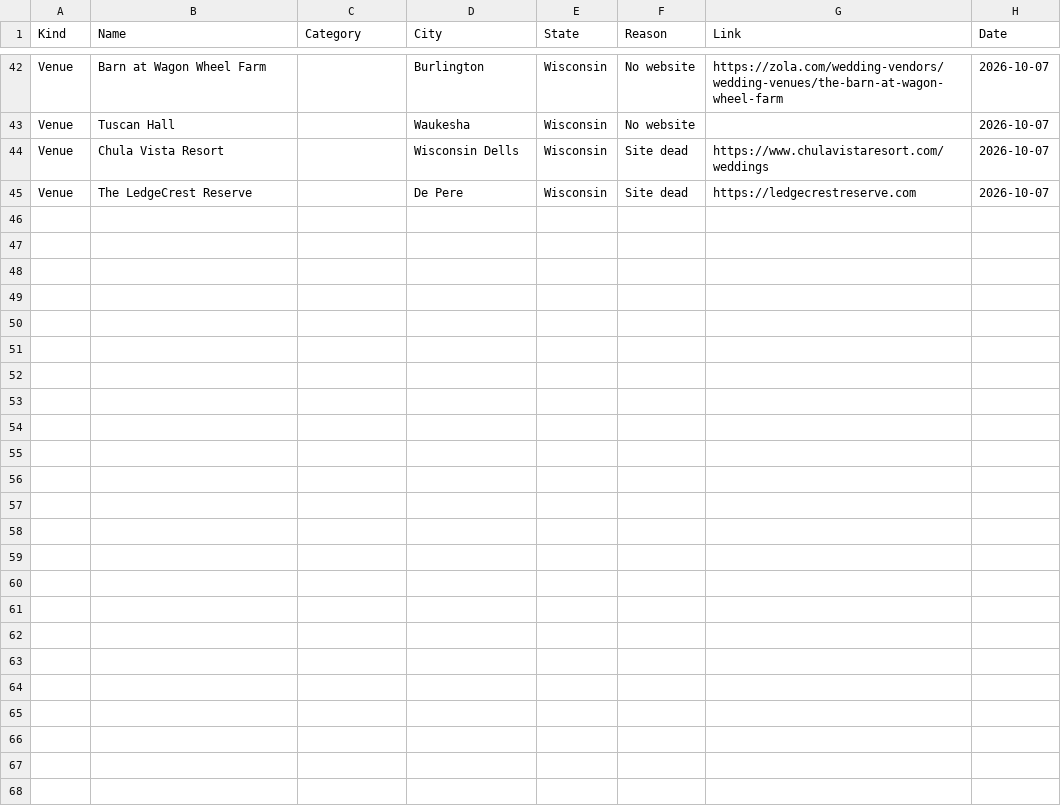
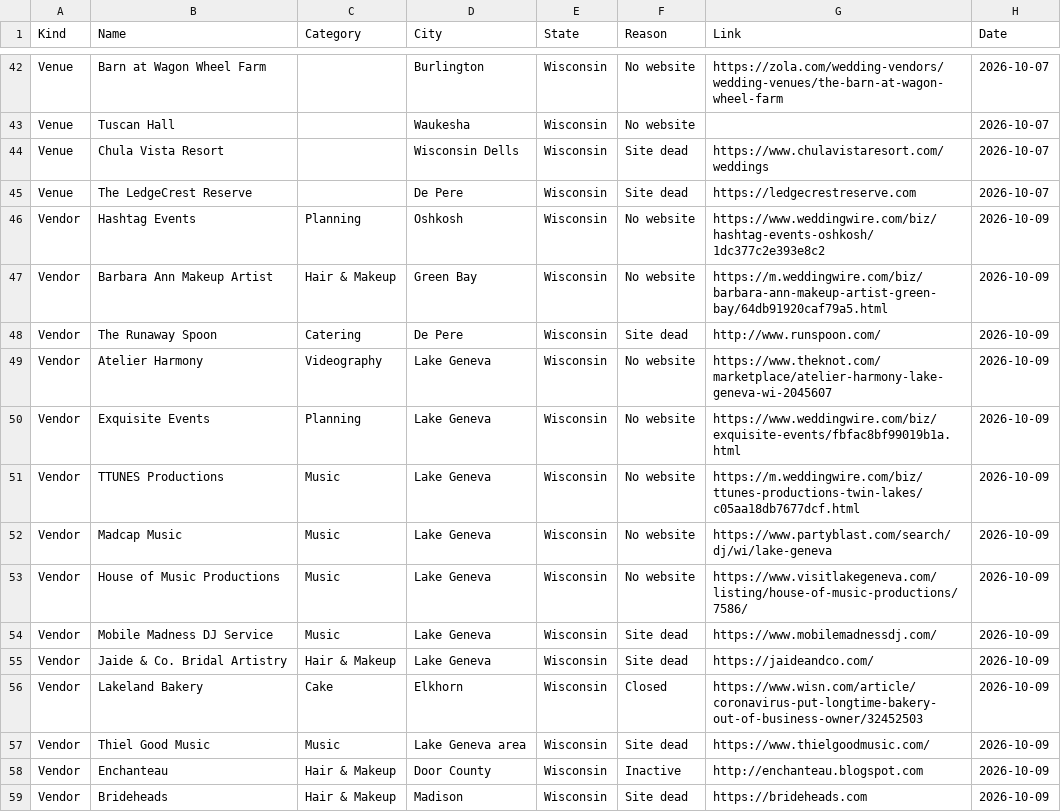
Before and after one commit to dukemackle/Wedding-Build, a TSV file: src/lib/batches/skipped/wisconsin.tsv, drawn as a sheet; only a part is shown, gaps mark what is left out.

```diff
--- a/src/lib/batches/skipped/wisconsin.tsv
+++ b/src/lib/batches/skipped/wisconsin.tsv
@@ -45 +45,15 @@ Venue	Chula Vista Resort		Wisconsin Dells	Wisconsin	Site dead	https://www.chulav
 Venue	The LedgeCrest Reserve		De Pere	Wisconsin	Site dead	https://ledgecrestreserve.com	2026-10-07
+Vendor	Hashtag Events	Planning	Oshkosh	Wisconsin	No website	https://www.weddingwire.com/biz/hashtag-events-oshkosh/1dc377c2e393e8c2	2026-10-09
+Vendor	Barbara Ann Makeup Artist	Hair & Makeup	Green Bay	Wisconsin	No website	https://m.weddingwire.com/biz/barbara-ann-makeup-artist-green-bay/64db91920caf79a5.html	2026-10-09
+Vendor	The Runaway Spoon	Catering	De Pere	Wisconsin	Site dead	http://www.runspoon.com/	2026-10-09
+Vendor	Atelier Harmony	Videography	Lake Geneva	Wisconsin	No website	https://www.theknot.com/marketplace/atelier-harmony-lake-geneva-wi-2045607	2026-10-09
+Vendor	Exquisite Events	Planning	Lake Geneva	Wisconsin	No website	https://www.weddingwire.com/biz/exquisite-events/fbfac8bf99019b1a.html	2026-10-09
+Vendor	TTUNES Productions	Music	Lake Geneva	Wisconsin	No website	https://m.weddingwire.com/biz/ttunes-productions-twin-lakes/c05aa18db7677dcf.html	2026-10-09
+Vendor	Madcap Music	Music	Lake Geneva	Wisconsin	No website	https://www.partyblast.com/search/dj/wi/lake-geneva	2026-10-09
+Vendor	House of Music Productions	Music	Lake Geneva	Wisconsin	No website	https://www.visitlakegeneva.com/listing/house-of-music-productions/7586/	2026-10-09
+Vendor	Mobile Madness DJ Service	Music	Lake Geneva	Wisconsin	Site dead	https://www.mobilemadnessdj.com/	2026-10-09
+Vendor	Jaide & Co. Bridal Artistry	Hair & Makeup	Lake Geneva	Wisconsin	Site dead	https://jaideandco.com/	2026-10-09
+Vendor	Lakeland Bakery	Cake	Elkhorn	Wisconsin	Closed	https://www.wisn.com/article/coronavirus-put-longtime-bakery-out-of-business-owner/32452503	2026-10-09
+Vendor	Thiel Good Music	Music	Lake Geneva area	Wisconsin	Site dead	https://www.thielgoodmusic.com/	2026-10-09
+Vendor	Enchanteau	Hair & Makeup	Door County	Wisconsin	Inactive	http://enchanteau.blogspot.com	2026-10-09
+Vendor	Brideheads	Hair & Makeup	Madison	Wisconsin	Site dead	https://brideheads.com	2026-10-09
```
Also changed, not shown: 1 other file.
